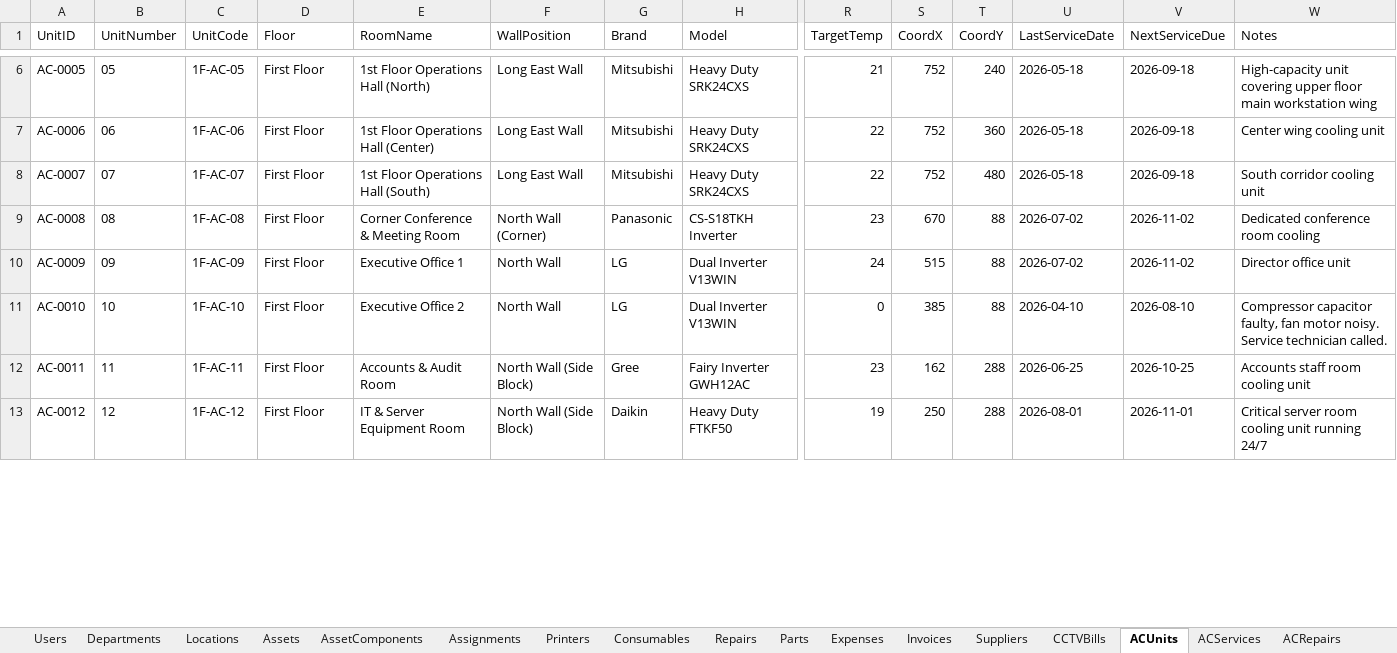
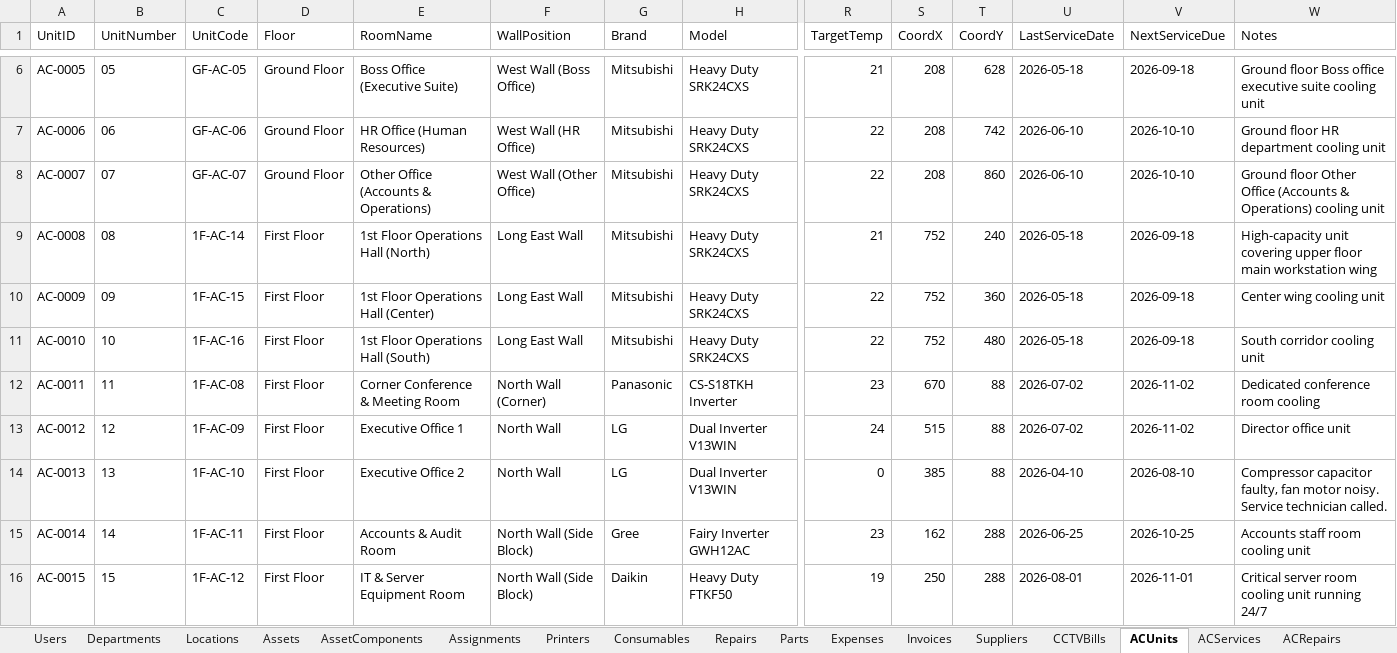
Before and after one commit to kmnitofficer-cloud/KMN-AQUA-IT, an Excel workbook: database/IT_Asset_Database.xlsx, sheet ACUnits, drawn as a sheet; only a part is shown, gaps mark what is left out; values as stored, in another font and other column widths than the file's, no borders; addresses are those after the commit; rows hold the shown columns only; the diff covers the shown part only; the diff names each change by its address in the sheet, - before the commit and + after, or states it on an @@ line.

Commit message:
feat: add comprehensive AC unit management module with views, floor plans, and modals

```diff
--- a/database/IT_Asset_Database.xlsx (sheet ACUnits)
+++ b/database/IT_Asset_Database.xlsx (sheet ACUnits)
-C6 (UnitCode): 1F-AC-05
+C6 (UnitCode): GF-AC-05
-D6:D8 (Floor): First Floor
+D6:D8 (Floor): Ground Floor
-E6 (RoomName): 1st Floor Operations Hall (North)
+E6 (RoomName): Boss Office (Executive Suite)
-F6 (WallPosition): Long East Wall
+F6 (WallPosition): West Wall (Boss Office)
-S6:S8 (CoordX): 752
+S6:S8 (CoordX): 208
-T6 (CoordY): 240
+T6 (CoordY): 628
-W6 (Notes): High-capacity unit covering upper floor main workstation wing
+W6 (Notes): Ground floor Boss office executive suite cooling unit
-C7 (UnitCode): 1F-AC-06
+C7 (UnitCode): GF-AC-06
-E7 (RoomName): 1st Floor Operations Hall (Center)
+E7 (RoomName): HR Office (Human Resources)
-F7 (WallPosition): Long East Wall
+F7 (WallPosition): West Wall (HR Office)
-T7 (CoordY): 360
+T7 (CoordY): 742
-U7:U8 (LastServiceDate): 2026-05-18
+U7:U8 (LastServiceDate): 2026-06-10
-V7:V8 (NextServiceDue): 2026-09-18
+V7:V8 (NextServiceDue): 2026-10-10
-W7 (Notes): Center wing cooling unit
+W7 (Notes): Ground floor HR department cooling unit
-C8 (UnitCode): 1F-AC-07
+C8 (UnitCode): GF-AC-07
-E8 (RoomName): 1st Floor Operations Hall (South)
+E8 (RoomName): Other Office (Accounts & Operations)
-F8 (WallPosition): Long East Wall
+F8 (WallPosition): West Wall (Other Office)
-T8 (CoordY): 480
+T8 (CoordY): 860
-W8 (Notes): South corridor cooling unit
+W8 (Notes): Ground floor Other Office (Accounts & Operations) cooling unit
+row 9: AC-0008 | 08 | 1F-AC-14 | First Floor | 1st Floor Operations Hall (North) | Long East Wall | Mitsubishi | Heavy Duty SRK24CXS | 21 | 752 | 240 | 2026-05-18 | 2026-09-18 | High-capacity unit covering upper floor main workstation wing
+row 10: AC-0009 | 09 | 1F-AC-15 | First Floor | 1st Floor Operations Hall (Center) | Long East Wall | Mitsubishi | Heavy Duty SRK24CXS | 22 | 752 | 360 | 2026-05-18 | 2026-09-18 | Center wing cooling unit
+row 11: AC-0010 | 10 | 1F-AC-16 | First Floor | 1st Floor Operations Hall (South) | Long East Wall | Mitsubishi | Heavy Duty SRK24CXS | 22 | 752 | 480 | 2026-05-18 | 2026-09-18 | South corridor cooling unit
-A12 (UnitID): AC-0008
+A12 (UnitID): AC-0011
-B12 (UnitNumber): 08
+B12 (UnitNumber): 11
-A13 (UnitID): AC-0009
+A13 (UnitID): AC-0012
-B13 (UnitNumber): 09
+B13 (UnitNumber): 12
-A14 (UnitID): AC-0010
+A14 (UnitID): AC-0013
-B14 (UnitNumber): 10
+B14 (UnitNumber): 13
-A15 (UnitID): AC-0011
+A15 (UnitID): AC-0014
-B15 (UnitNumber): 11
+B15 (UnitNumber): 14
-A16 (UnitID): AC-0012
+A16 (UnitID): AC-0015
-B16 (UnitNumber): 12
+B16 (UnitNumber): 15
```
Also changed, not shown: 48 edited cells elsewhere in this sheet, 9 other files.
